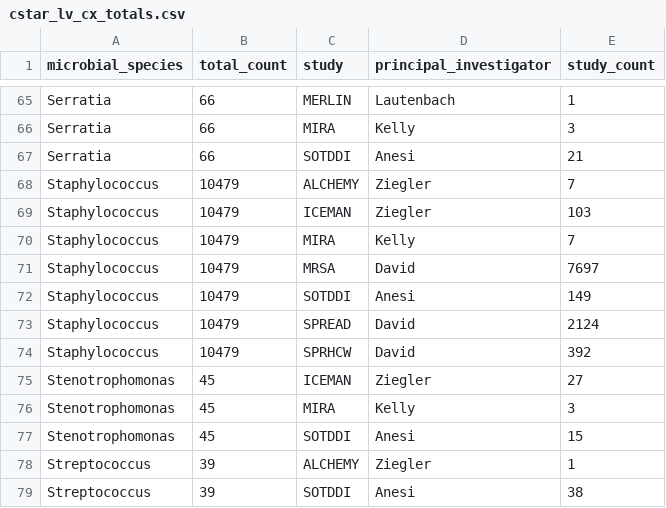
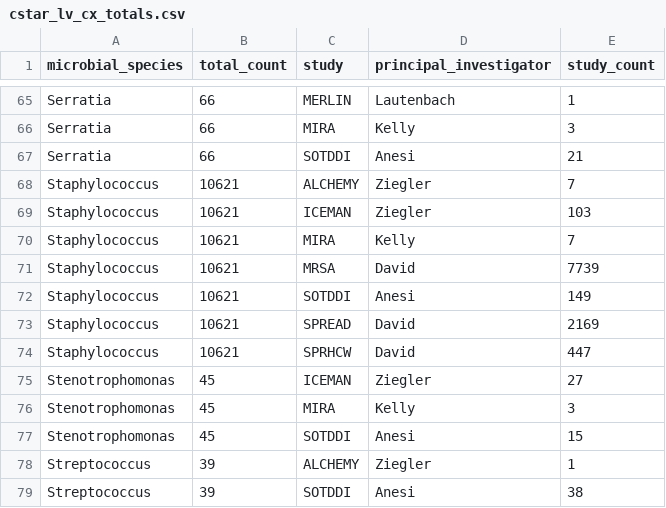
Before and after one commit to bjklab/motionlab-site, a CSV file: data_cstar/cstar_lv_cx_totals.csv, drawn as a sheet; only a part is shown, gaps mark what is left out.

```diff
--- a/data_cstar/cstar_lv_cx_totals.csv
+++ b/data_cstar/cstar_lv_cx_totals.csv
@@ -67,9 +67,9 @@ Serratia,66,MIRA,Kelly,3
 Serratia,66,SOTDDI,Anesi,21
-Staphylococcus,10479,ALCHEMY,Ziegler,7
-Staphylococcus,10479,ICEMAN,Ziegler,103
-Staphylococcus,10479,MIRA,Kelly,7
-Staphylococcus,10479,MRSA,David,7697
-Staphylococcus,10479,SOTDDI,Anesi,149
-Staphylococcus,10479,SPREAD,David,2124
-Staphylococcus,10479,SPRHCW,David,392
+Staphylococcus,10621,ALCHEMY,Ziegler,7
+Staphylococcus,10621,ICEMAN,Ziegler,103
+Staphylococcus,10621,MIRA,Kelly,7
+Staphylococcus,10621,MRSA,David,7739
+Staphylococcus,10621,SOTDDI,Anesi,149
+Staphylococcus,10621,SPREAD,David,2169
+Staphylococcus,10621,SPRHCW,David,447
 Stenotrophomonas,45,ICEMAN,Ziegler,27
```
Also changed, not shown: data_cstar/cstar_lv_raw_specimen_totals.csv, data_cstar/spaceman/study_specimen_totals_spaceman.csv, 38 other files.
